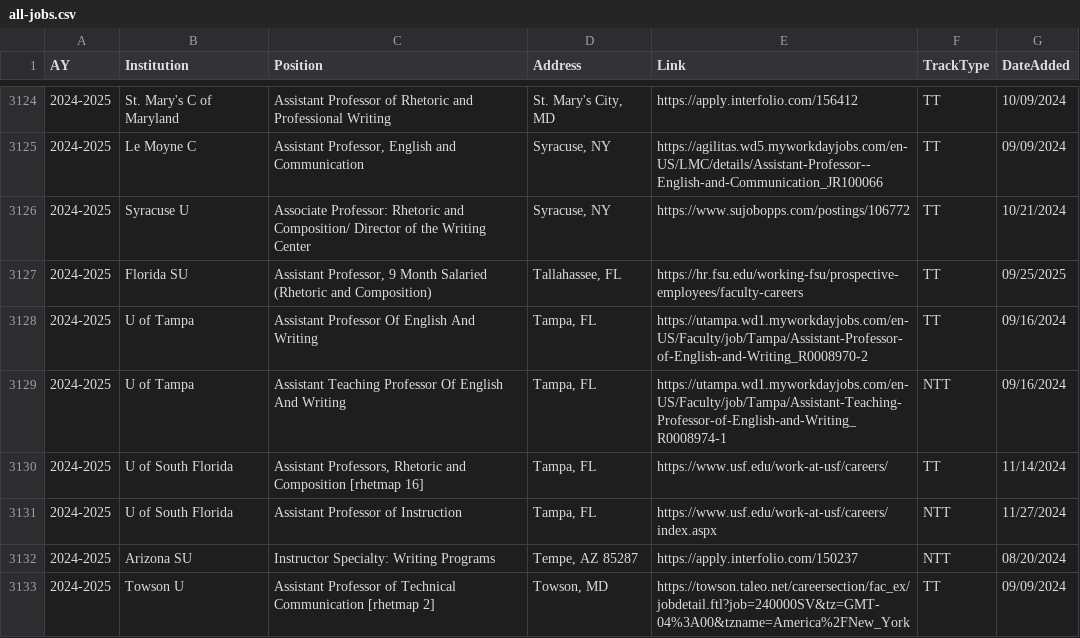
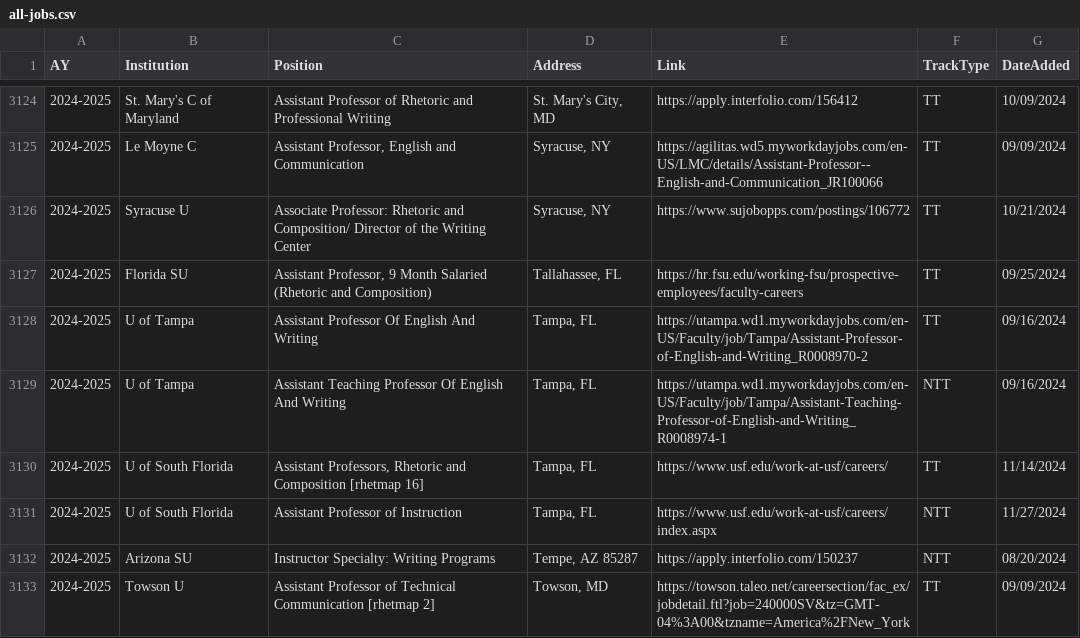
Before and after one commit to lingeringcode/rmdash, a CSV file: src/data/all-jobs.csv, drawn as a sheet; only a part is shown, gaps mark what is left out; the diff names each change by its address in the sheet, - before the commit and + after, or states it on an @@ line.

Commit message:
fix date error on row

```diff
--- a/src/data/all-jobs.csv
+++ b/src/data/all-jobs.csv
-G3127 (DateAdded): 09/25/2025
+G3127 (DateAdded): 09/25/2024
```
Also changed, not shown: src/data/combined-jobs.csv, src/data/tt-per-date-flat.csv, 1 other file.
